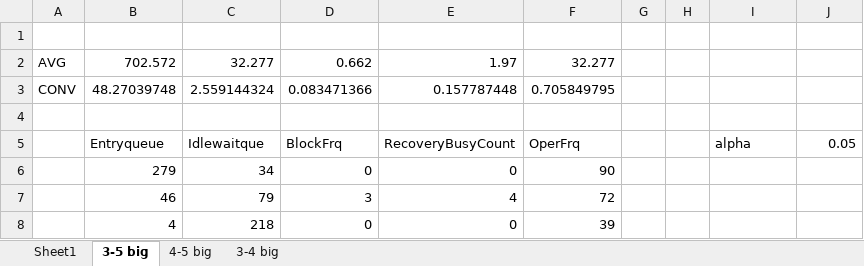
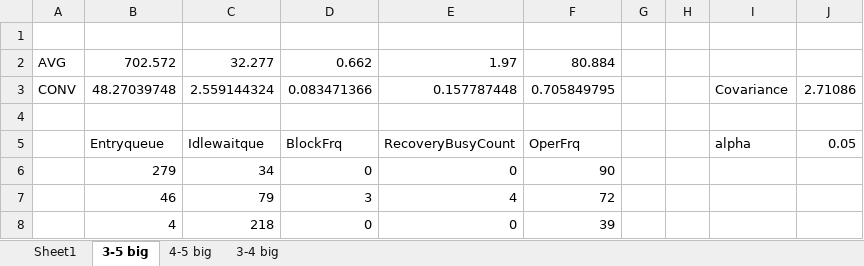
Before and after one commit to hochreutenerl/Simulations, an Excel workbook: task3/analysis.xlsx, sheet 3-5 big, drawn as a sheet; only a part is shown; values as stored, in another font and other column widths than the file's, no borders; table styles not drawn; the diff names each change by its address in the sheet, - before the commit and + after, or states it on an @@ line.

```diff
--- a/task3/analysis.xlsx (sheet 3-5 big)
+++ b/task3/analysis.xlsx (sheet 3-5 big)
-F2: 32.277
+F2: 80.884
-I3: (empty)
+I3: Covariance
-J3: (empty)
+J3: 2.71086
```
Also changed, not shown: sheet 4-5 big, sheet 3-4 big.
